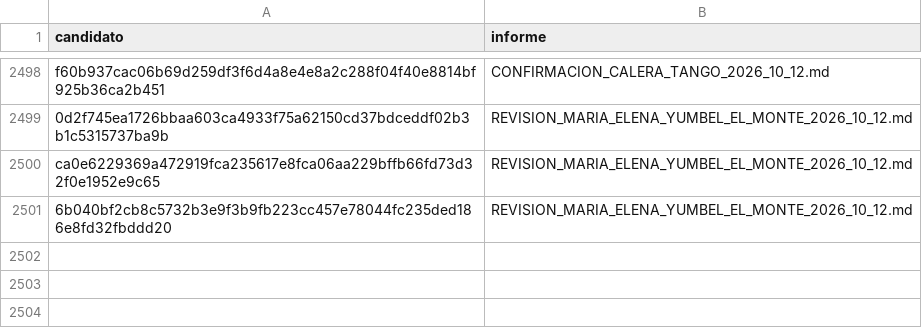
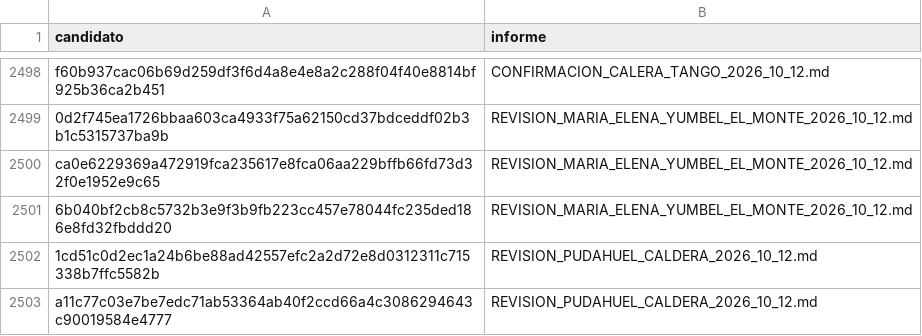
Before and after one commit to BenjaAranda/BecasFind, a CSV file: documentacion/auditoria_corpus/procesados/revisiones_parciales.csv, drawn as a sheet; only a part is shown, gaps mark what is left out; the diff names each change by its address in the sheet, - before the commit and + after, or states it on an @@ line.

Commit message:
docs: verifica antecedentes de becas de Pudahuel y Caldera

```diff
--- a/documentacion/auditoria_corpus/procesados/revisiones_parciales.csv
+++ b/documentacion/auditoria_corpus/procesados/revisiones_parciales.csv
+row 2502: 1cd51c0d2ec1a24b6be88ad42557efc2a2d72e8d0312311c715338b7ffc5582b | REVISION_PUDAHUEL_CALDERA_2026_10_12.md
+row 2503: a11c77c03e7be7edc71ab53364ab40f2ccd66a4c3086294643c90019584e4777 | REVISION_PUDAHUEL_CALDERA_2026_10_12.md
```
Also changed, not shown: documentacion/auditoria_corpus/procesados/avance/por_registro.csv, documentacion/auditoria_corpus/procesados/pendientes_esenciales_actuales.csv, 1 other file.
